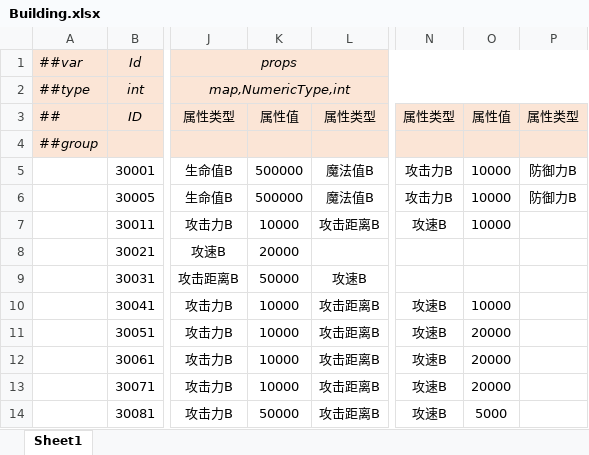
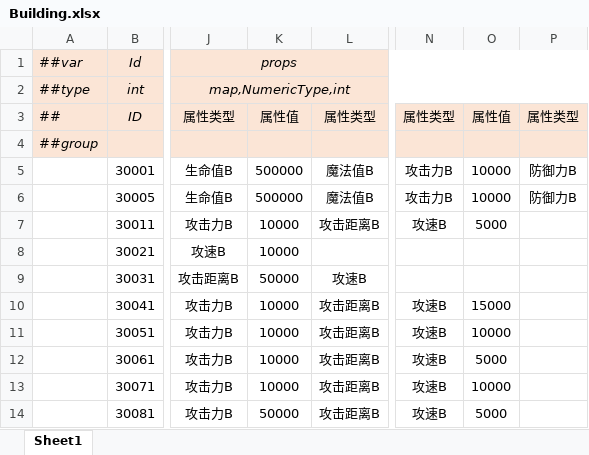
Before and after one commit to alsostone/com.stone.et8, an Excel workbook: Unity/Assets/Config/Excel/Datas/Unit/Building.xlsx, sheet Sheet1, drawn as a sheet; only a part is shown, gaps mark what is left out; values as stored, in another font and other column widths than the file's, no borders; the diff names each change by its address in the sheet, - before the commit and + after, or states it on an @@ line.

```diff
--- a/Unity/Assets/Config/Excel/Datas/Unit/Building.xlsx (sheet Sheet1)
+++ b/Unity/Assets/Config/Excel/Datas/Unit/Building.xlsx (sheet Sheet1)
-O7: 10000
+O7: 5000
-K8: 20000
+K8: 10000
-O10: 10000
+O10: 15000
-O11: 20000
+O11: 10000
-O12: 20000
+O12: 5000
-O13: 20000
+O13: 10000
```
Also changed, not shown: Unity/Assets/Config/Excel/Datas/Skill/Effect.xlsx, 22 other files.
